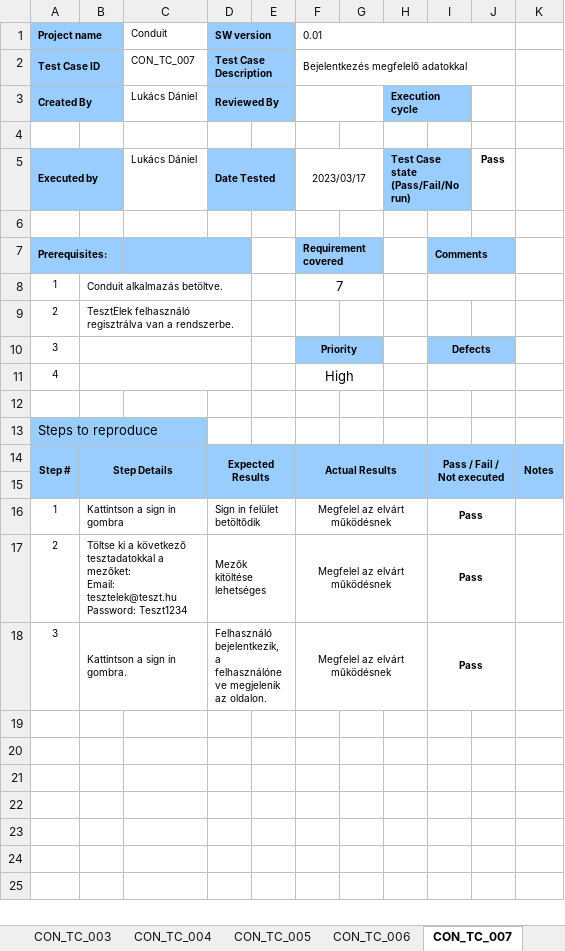
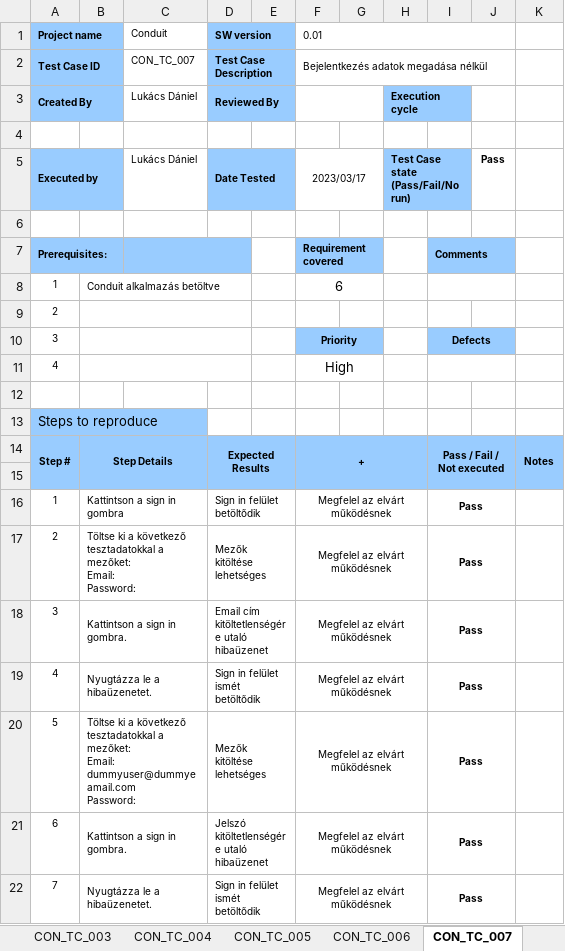
Before and after one commit to dan1eL27/conduit, an Excel workbook: vizsgaremek/manual_tests/manual_test_list.xlsx, sheet CON_TC_007, drawn as a sheet; values as stored, in another font and other column widths than the file's, no borders; conditional formats not drawn; ↵ is a line break in a cell; the diff names each change by its address in the sheet, - before the commit and + after, or states it on an @@ line.

```diff
--- a/vizsgaremek/manual_tests/manual_test_list.xlsx (sheet CON_TC_007)
+++ b/vizsgaremek/manual_tests/manual_test_list.xlsx (sheet CON_TC_007)
-F2 (0.01): Bejelentkezés megfelelő adatokkal
+F2 (0.01): Bejelentkezés adatok megadása nélkül
-B8: Conduit alkalmazás betöltve.
+B8: Conduit alkalmazás betöltve
-F8 (0.01): 7
+F8 (0.01): 6
-B9: TesztElek felhasználó regisztrálva van a rendszerbe.
+B9: (empty)
-F14 (0.01): Actual Results
+F14 (0.01): +
-B17: …mezőket: ↵ Email: tesztelek@teszt.hu ↵ Password: Teszt1234
+B17: …mezőket: ↵ Email: ↵ Password:
-D18 (SW version): Felhasználó bejelentkezik, a felhasználóneve megjelenik az oldalon.
+D18 (SW version): Email cím kitöltetlenségére utaló hibaüzenet
+row 19: 4 | Nyugtázza le a hibaüzenetet. |  | Sign in felület ismét betöltődik |  | Megfelel az elvárt működésnek |  |  | Pass
+row 20: 5 | Töltse ki a következő tesztadatokkal a mezőket: ↵ Email: dummyuser@dummyeamail.com ↵ Password: |  | Mezők kitöltése lehetséges |  | Megfelel az elvárt működésnek |  |  | Pass
+row 21: 6 | Kattintson a sign in gombra. |  | Jelszó kitöltetlenségére utaló hibaüzenet |  | Megfelel az elvárt működésnek |  |  | Pass
+row 22: 7 | Nyugtázza le a hibaüzenetet. |  | Sign in felület ismét betöltődik |  | Megfelel az elvárt működésnek |  |  | Pass
```
Also changed, not shown: sheet CON_TC_024, sheet TC, sheet CON_TC_006, sheet CON_TC_014, sheet CON_TC_023, sheet CON_TC_015, 17 more sheets, other sheet tabs, formulas that keep their value, 5 other files.
